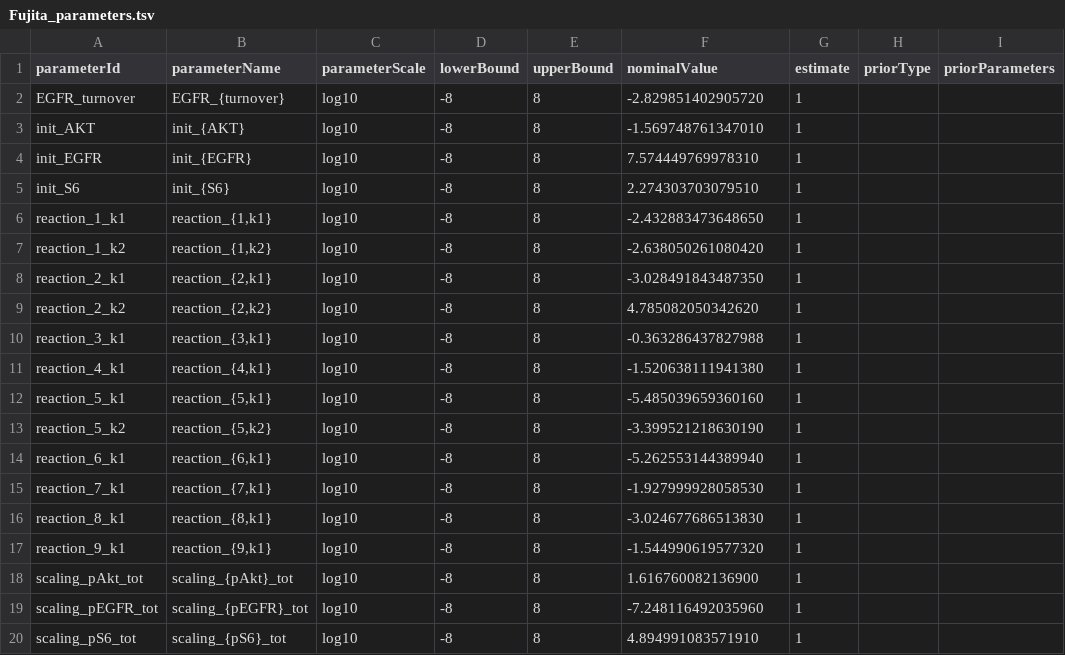
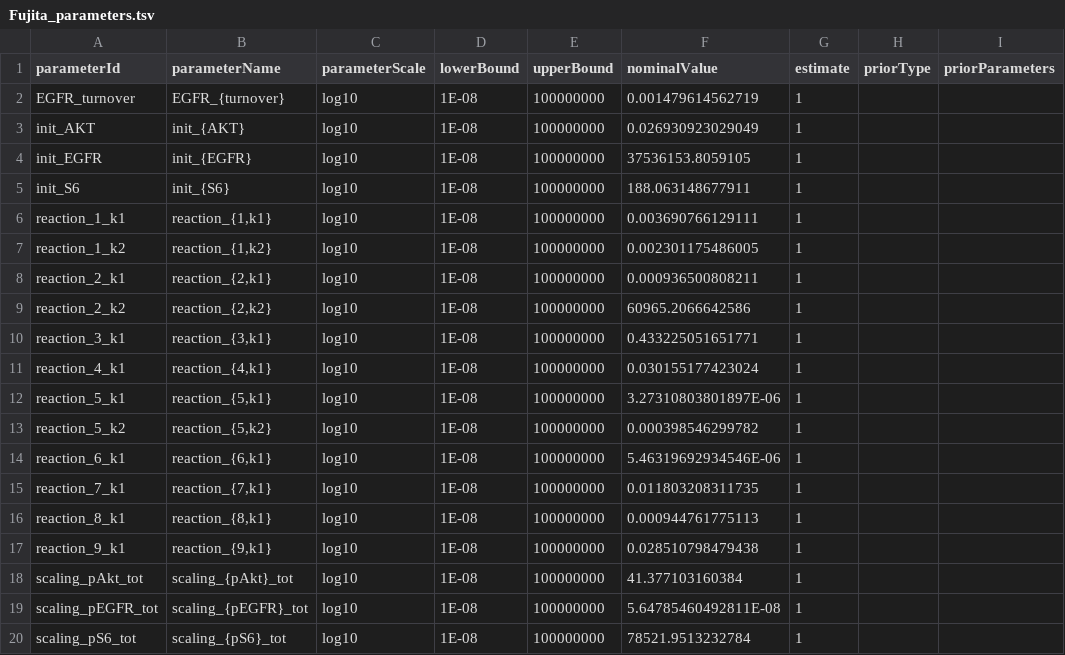
Before and after one commit to PEtab-dev/PEtab, a TSV file: doc/example/example_Fujita/Fujita_parameters.tsv, drawn as a sheet; only a part is shown; the diff names each change by its address in the sheet, - before the commit and + after, or states it on an @@ line.

```diff
--- a/doc/example/example_Fujita/Fujita_parameters.tsv
+++ b/doc/example/example_Fujita/Fujita_parameters.tsv
-D2:D20 (lowerBound): -8
+D2:D20 (lowerBound): 1E-08
-E2:E20 (upperBound): 8
+E2:E20 (upperBound): 100000000
-F2 (nominalValue): -2.829851402905720
+F2 (nominalValue): 0.001479614562719
-F3 (nominalValue): -1.569748761347010
+F3 (nominalValue): 0.026930923029049
-F4 (nominalValue): 7.574449769978310
+F4 (nominalValue): 37536153.8059105
-F5 (nominalValue): 2.274303703079510
+F5 (nominalValue): 188.063148677911
-F6 (nominalValue): -2.432883473648650
+F6 (nominalValue): 0.003690766129111
-F7 (nominalValue): -2.638050261080420
+F7 (nominalValue): 0.002301175486005
-F8 (nominalValue): -3.028491843487350
+F8 (nominalValue): 0.000936500808211
-F9 (nominalValue): 4.785082050342620
+F9 (nominalValue): 60965.2066642586
-F10 (nominalValue): -0.363286437827988
+F10 (nominalValue): 0.433225051651771
-F11 (nominalValue): -1.520638111941380
+F11 (nominalValue): 0.030155177423024
-F12 (nominalValue): -5.485039659360160
+F12 (nominalValue): 3.27310803801897E-06
-F13 (nominalValue): -3.399521218630190
+F13 (nominalValue): 0.000398546299782
-F14 (nominalValue): -5.262553144389940
+F14 (nominalValue): 5.46319692934546E-06
-F15 (nominalValue): -1.927999928058530
+F15 (nominalValue): 0.011803208311735
-F16 (nominalValue): -3.024677686513830
+F16 (nominalValue): 0.000944761775113
-F17 (nominalValue): -1.544990619577320
+F17 (nominalValue): 0.028510798479438
-F18 (nominalValue): 1.616760082136900
+F18 (nominalValue): 41.377103160384
-F19 (nominalValue): -7.248116492035960
+F19 (nominalValue): 5.64785460492811E-08
-F20 (nominalValue): 4.894991083571910
+F20 (nominalValue): 78521.9513232784
```
Also changed, not shown: doc/example/example_Fujita/Fujita_parameters_scaling.tsv, 7 other files.
